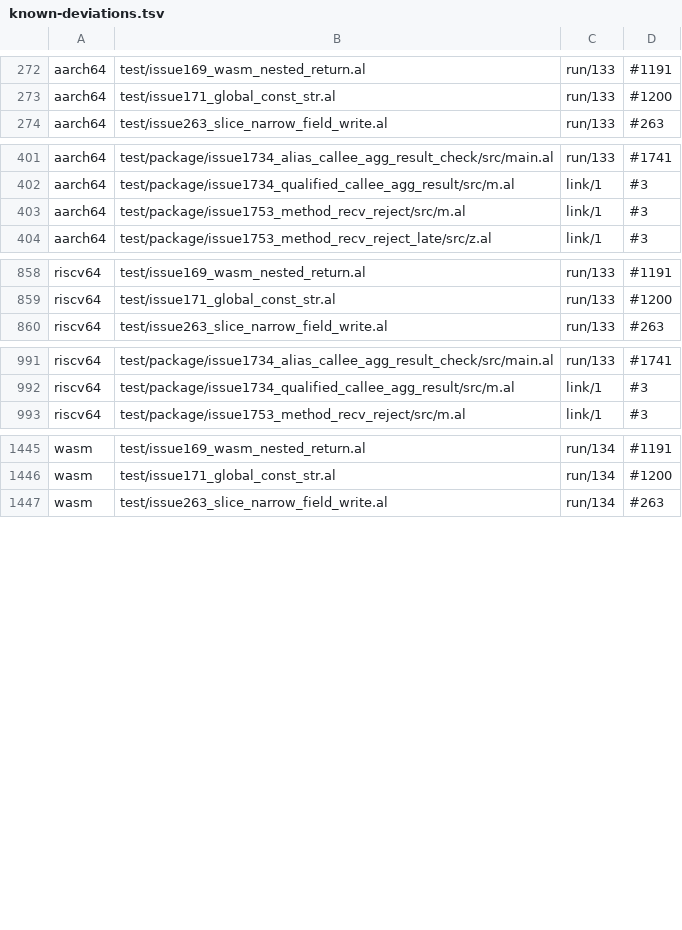
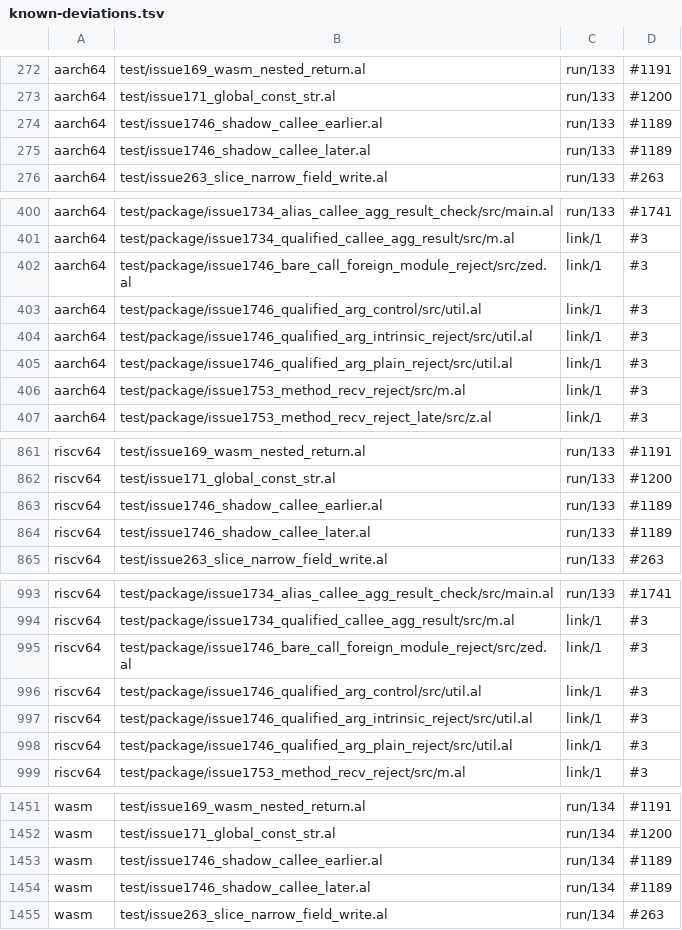
Before and after one commit to alatyr-programming-language/compiler, a TSV file: scripts/known-deviations.tsv, drawn as a sheet; only a part is shown, gaps mark what is left out; the diff covers the shown part only.

Commit message:
fix(sema): a local or parameter callee shadows a module-level fn (#1755 review)
Answers the independent review of #1755 (head e43bebee) together with the
#1753 resolver picked onto this branch.

- B1: with #1753's `sema_bare_call_scan`, an unqualified call names the fns of
  the caller's own module, else its nearest declaring ancestor (Modules §3,
  §5). An unrelated module's same-named `pick` no longer makes `pick(mk())`
  an overload set that skips the check. It is refused again, as at the
  parent.
- B2: the spec#166 region stays fail-closed. `len(s)` with a program
  `len(x : u64)`, declared before or after `main`, is refused with `type
  mismatch` at the call, as at the parent. The library's `len` overloads no
  longer count beside the program's own.
- B3 (Declarations §6.1): a callee spelled like a local or parameter in
  scope names that binding, so no module-level fn judges its arity,
  arguments or result. `sema_callee_is_local` is the one answer. It is read
  by `sema_call_decl_span` (the pre-match fences in `check_expr_core`), by
  the `Call` arm of `expr_has_unbound` and by the `Call` arm of
  `check_expr`. The shadowing cases with the module-level fn declared
  earlier were refused before #1746 as well, and now run 42.
- Nits: the dead `upto`/`a` parameters of the five rewritten helpers are
  gone. `SemaCallFns.last` is an `Option(usize)`, `None` when nothing
  matched.

Fixtures: `issue1746_bare_call_foreign_module_reject` (B1, located
refusal), `reject_issue1746_spec166_len_{before,after}` (B2), and
`issue1746_shadow_callee_{later,earlier}` (B3, run 42). On the twins the
calls through `g` as a value stop at the `unresolved var` stub, so their
aarch64, riscv64 and wasm rows are known deviations under #1189. The `issue1734_*` rows the merge with main
brought in are moved into `LC_ALL=C` order (the fixture-expect table check).

Verified locally (x86_64 under emulation, OrbStack): the reviewer's probes
b1, b2a, b2b are refused, s3, s3b, s3c, s3d answer 42, and the controls
answer 42. The alias, nested-path and function-alias gaps (finding 4) are
filed as #1756, the parameter-type module resolution (finding 5) as #1757.

Refs #1746
Refs #1753

```diff
--- a/scripts/known-deviations.tsv
+++ b/scripts/known-deviations.tsv
@@ -273,2 +273,4 @@ aarch64	test/issue169_wasm_nested_return.al	run/133	#1191
 aarch64	test/issue171_global_const_str.al	run/133	#1200
+aarch64	test/issue1746_shadow_callee_earlier.al	run/133	#1189
+aarch64	test/issue1746_shadow_callee_later.al	run/133	#1189
 aarch64	test/issue263_slice_narrow_field_write.al	run/133	#263
@@ -402,2 +401,6 @@ aarch64	test/package/issue1734_alias_callee_agg_result_check/src/main.al	run/133
 aarch64	test/package/issue1734_qualified_callee_agg_result/src/m.al	link/1	#3
+aarch64	test/package/issue1746_bare_call_foreign_module_reject/src/zed.al	link/1	#3
+aarch64	test/package/issue1746_qualified_arg_control/src/util.al	link/1	#3
+aarch64	test/package/issue1746_qualified_arg_intrinsic_reject/src/util.al	link/1	#3
+aarch64	test/package/issue1746_qualified_arg_plain_reject/src/util.al	link/1	#3
 aarch64	test/package/issue1753_method_recv_reject/src/m.al	link/1	#3
@@ -859,2 +862,4 @@ riscv64	test/issue169_wasm_nested_return.al	run/133	#1191
 riscv64	test/issue171_global_const_str.al	run/133	#1200
+riscv64	test/issue1746_shadow_callee_earlier.al	run/133	#1189
+riscv64	test/issue1746_shadow_callee_later.al	run/133	#1189
 riscv64	test/issue263_slice_narrow_field_write.al	run/133	#263
@@ -992,2 +994,6 @@ riscv64	test/package/issue1734_alias_callee_agg_result_check/src/main.al	run/133
 riscv64	test/package/issue1734_qualified_callee_agg_result/src/m.al	link/1	#3
+riscv64	test/package/issue1746_bare_call_foreign_module_reject/src/zed.al	link/1	#3
+riscv64	test/package/issue1746_qualified_arg_control/src/util.al	link/1	#3
+riscv64	test/package/issue1746_qualified_arg_intrinsic_reject/src/util.al	link/1	#3
+riscv64	test/package/issue1746_qualified_arg_plain_reject/src/util.al	link/1	#3
 riscv64	test/package/issue1753_method_recv_reject/src/m.al	link/1	#3
@@ -1446,2 +1452,4 @@ wasm	test/issue169_wasm_nested_return.al	run/134	#1191
 wasm	test/issue171_global_const_str.al	run/134	#1200
+wasm	test/issue1746_shadow_callee_earlier.al	run/134	#1189
+wasm	test/issue1746_shadow_callee_later.al	run/134	#1189
 wasm	test/issue263_slice_narrow_field_write.al	run/134	#263
```
Also changed, not shown: 1 added row and 3 moved rows elsewhere in this file, 10 other files.
